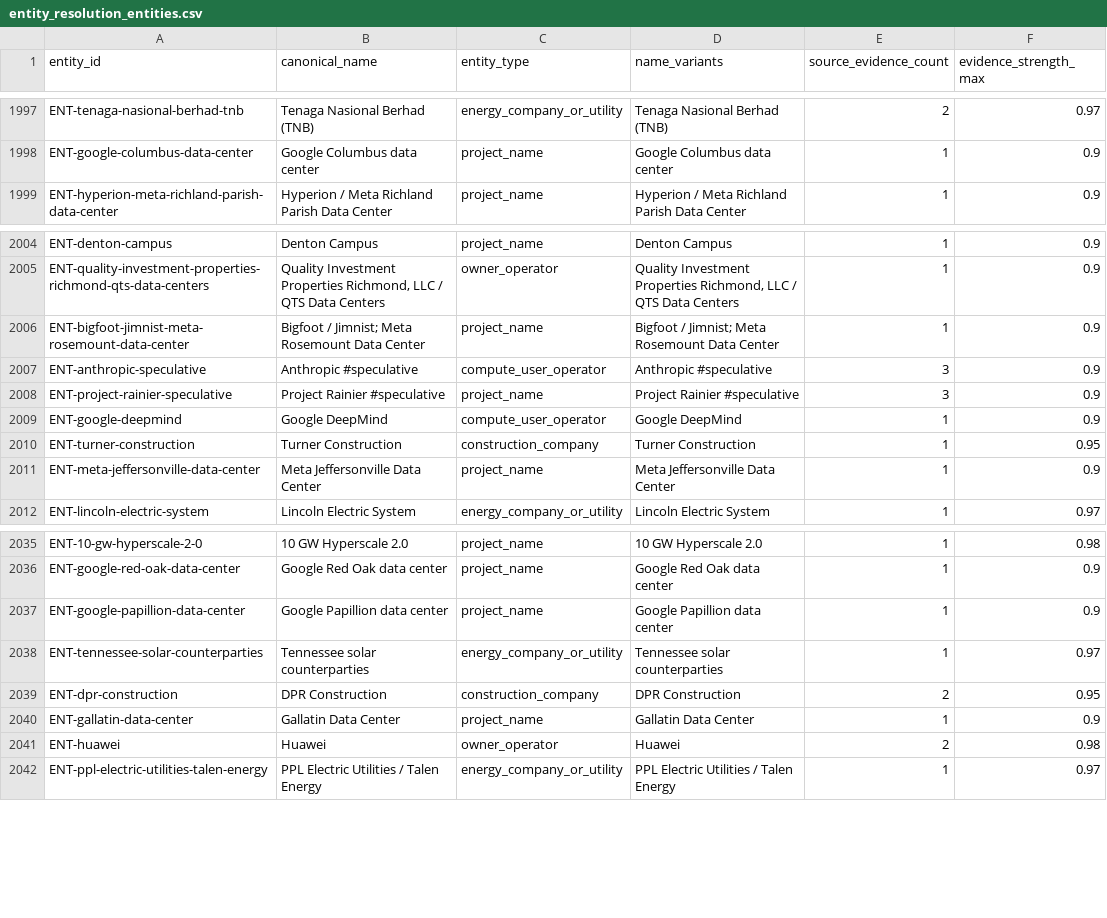
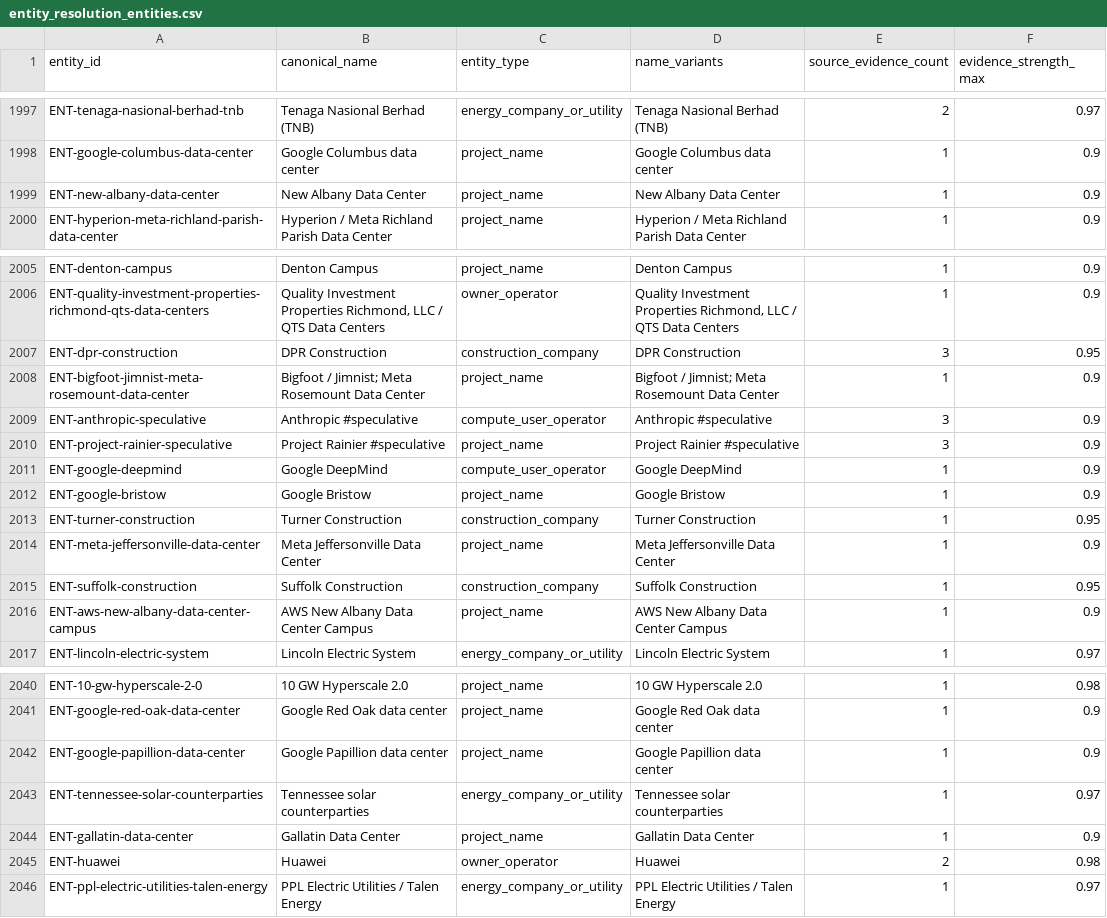
Before and after one commit to AnonRish/continental-load-registry, a CSV file: data/track3/entity_resolution_entities.csv, drawn as a sheet; only a part is shown, gaps mark what is left out; removed rows and columns are numbered as before the commit, all else as after; the diff names each change by its address in the sheet, - before the commit and + after, or states it on an @@ line.

```diff
--- a/data/track3/entity_resolution_entities.csv
+++ b/data/track3/entity_resolution_entities.csv
+row 1999: ENT-new-albany-data-center | New Albany Data Center | project_name | New Albany Data Center | 1 | 0.9
+row 2007: ENT-dpr-construction | DPR Construction | construction_company | DPR Construction | 3 | 0.95
+row 2012: ENT-google-bristow | Google Bristow | project_name | Google Bristow | 1 | 0.9
+row 2015: ENT-suffolk-construction | Suffolk Construction | construction_company | Suffolk Construction | 1 | 0.95
+row 2016: ENT-aws-new-albany-data-center-campus | AWS New Albany Data Center Campus | project_name | AWS New Albany Data Center Campus | 1 | 0.9
-row 2039: ENT-dpr-construction | DPR Construction | construction_company | DPR Construction | 2 | 0.95
```
Also changed, not shown: data/track3/entity_resolution_relationships.csv, 1 other file.
